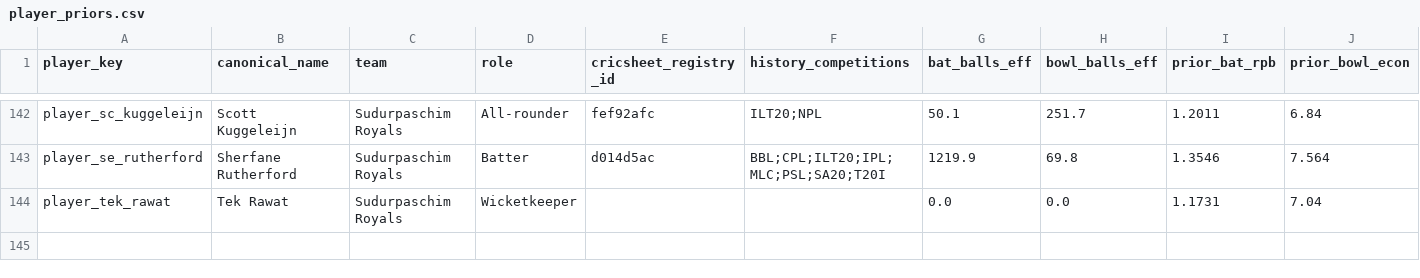
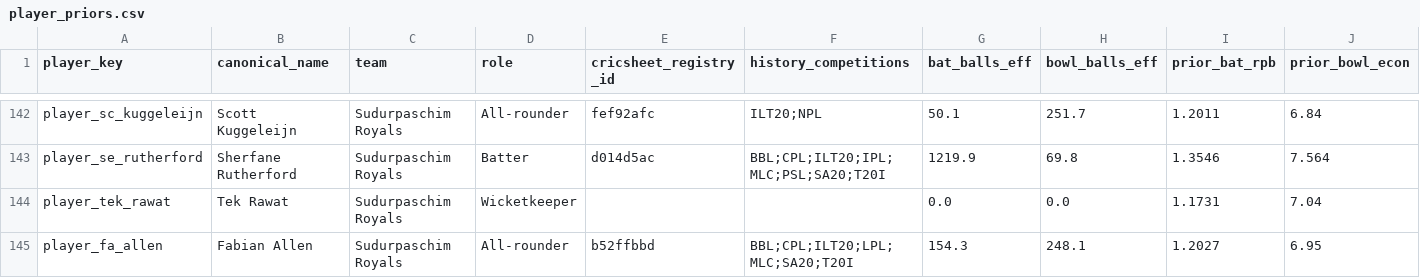
Before and after one commit to Dikshant-Neupane/CricNepal, a CSV file: data/predictions/player_priors.csv, drawn as a sheet; only a part is shown, gaps mark what is left out; rows hold the shown columns only; the diff names each change by its address in the sheet, - before the commit and + after, or states it on an @@ line.

Commit message:
feat: add Fabian Allen to the Season 3 player master with an external T20 prior — Sudurpaschim's new overseas signing, verified from myRepublica and Makalu Khabar reporting on 25 Oct

```diff
--- a/data/predictions/player_priors.csv
+++ b/data/predictions/player_priors.csv
+row 145: player_fa_allen | Fabian Allen | Sudurpaschim Royals | All-rounder | b52ffbbd | BBL;CPL;ILT20;LPL;MLC;SA20;T20I | 154.3 | 248.1 | 1.2027 | 6.95
```
Also changed, not shown: data/player_rosters/npl_player_rosters_canonical.csv, data/player_rosters/player_identity_registry.csv, 4 other files.
